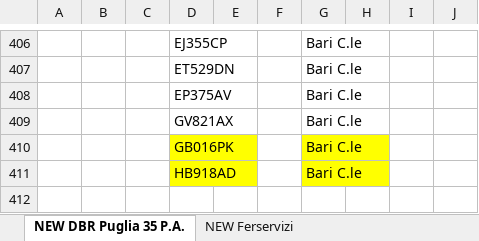
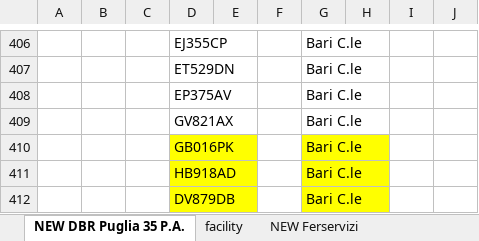
Before and after one commit to alexdavy75/targhe, an Excel workbook: FSPark.xlsx, sheet NEW DBR Puglia 35 P.A., drawn as a sheet; only a part is shown, gaps mark what is left out; values as stored, in another font and other column widths than the file's, no borders; conditional formats not drawn; the diff names each change by its address in the sheet, - before the commit and + after, or states it on an @@ line.

Commit message:
Add files via upload

```diff
--- a/FSPark.xlsx (sheet NEW DBR Puglia 35 P.A.)
+++ b/FSPark.xlsx (sheet NEW DBR Puglia 35 P.A.)
+row 412:  |  |  | DV879DB |  |  | Bari C.le
```
Also changed, not shown: other sheet tabs.
